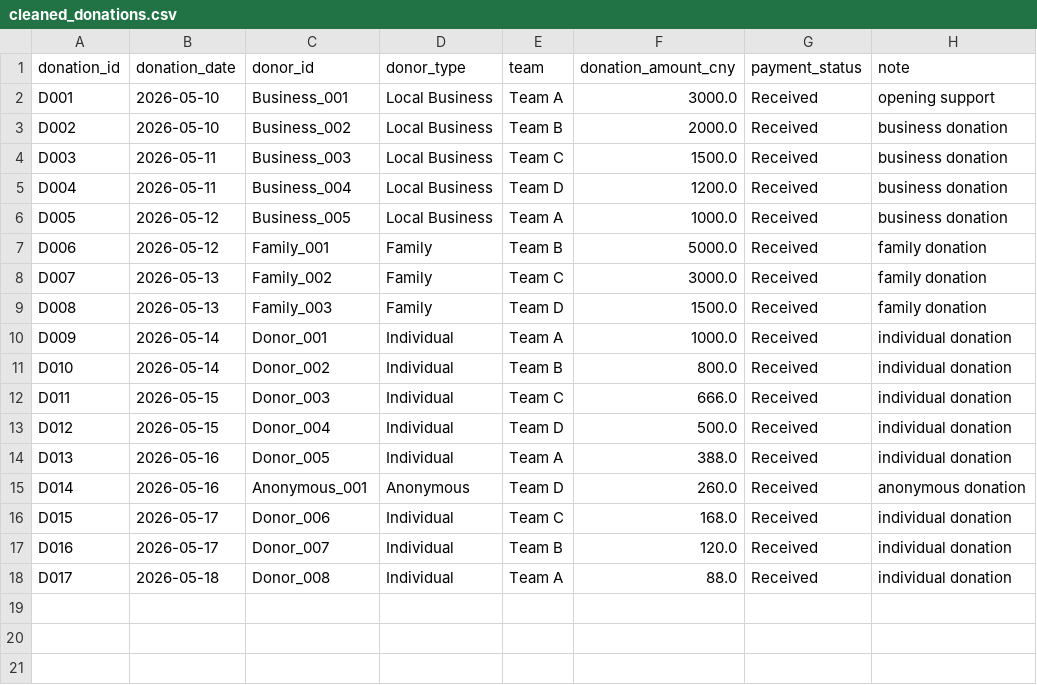
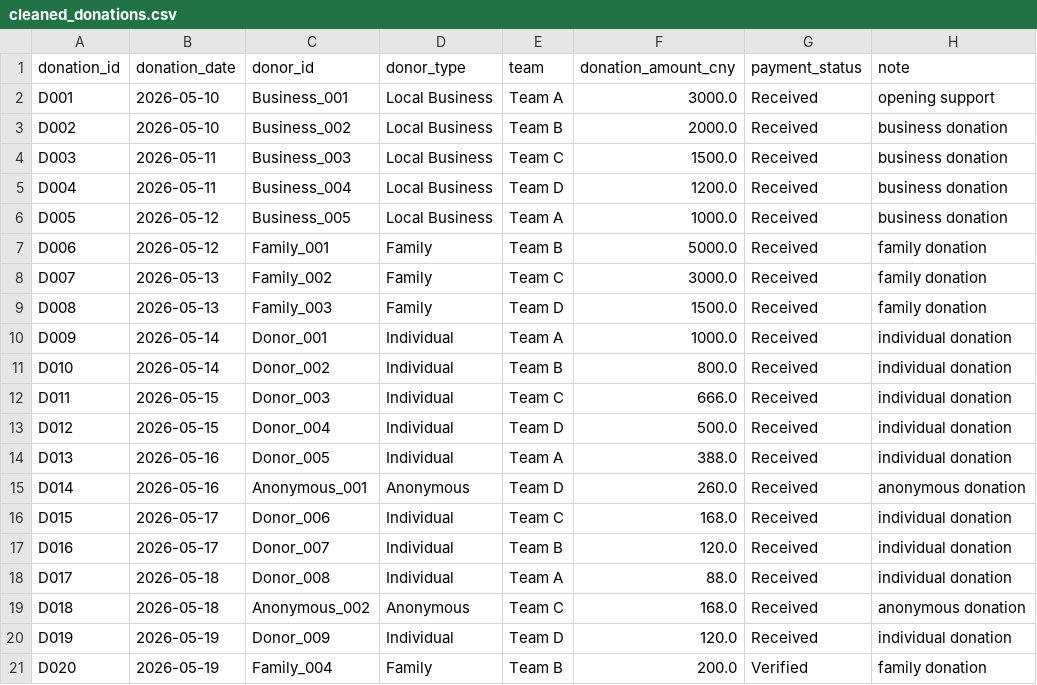
Before and after one commit to yuxindu85-bit/community-charity-donation-analysis, a CSV file: data/processed/cleaned_donations.csv, drawn as a sheet.

Commit message:
Improve data validation and credibility checks

```diff
--- a/data/processed/cleaned_donations.csv
+++ b/data/processed/cleaned_donations.csv
@@ -18 +18,4 @@ D016,2026-05-17,Donor_007,Individual,Team B,120.0,Received,individual donation
 D017,2026-05-18,Donor_008,Individual,Team A,88.0,Received,individual donation
+D018,2026-05-18,Anonymous_002,Anonymous,Team C,168.0,Received,anonymous donation
+D019,2026-05-19,Donor_009,Individual,Team D,120.0,Received,individual donation
+D020,2026-05-19,Family_004,Family,Team B,200.0,Verified,family donation
```
Also changed, not shown: data/raw/donation_records_sample.csv, reports/summary_tables/donation_summary.csv, 23 other files.
